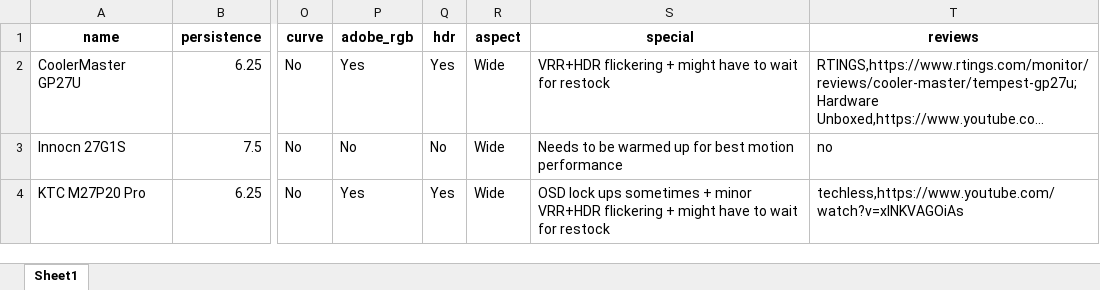
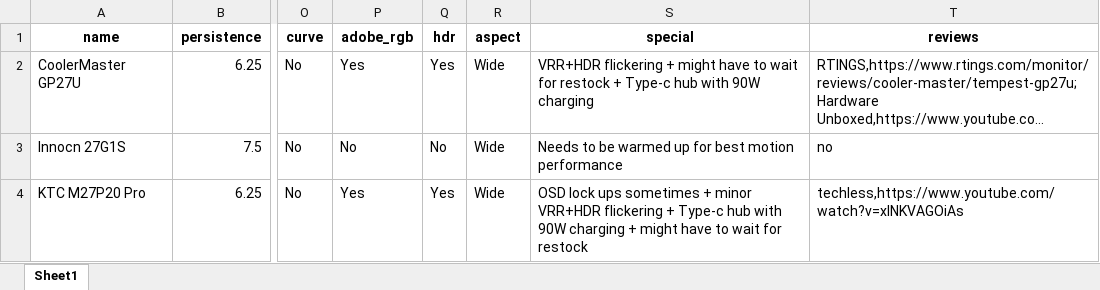
Before and after one commit to ChandradeepC/FrogAI, an Excel workbook: data/monitors.xlsx, sheet Sheet1, drawn as a sheet; only a part is shown, gaps mark what is left out; long unchanged cells end in …; values as stored, in another font and other column widths than the file's, no borders; the diff covers the shown part only; the diff names each change by its address in the sheet, - before the commit and + after, or states it on an @@ line.

```diff
--- a/data/monitors.xlsx (sheet Sheet1)
+++ b/data/monitors.xlsx (sheet Sheet1)
-S2 (special): …for restock
+S2 (special): …for restock + Type-c hub with 90W charging
-S4 (special): …flickering + might have…
+S4 (special): …flickering + Type-c hub with 90W charging + might have…
```
Also changed, not shown: 6 edited cells elsewhere in this sheet, data/monitorsEU.xlsx.
